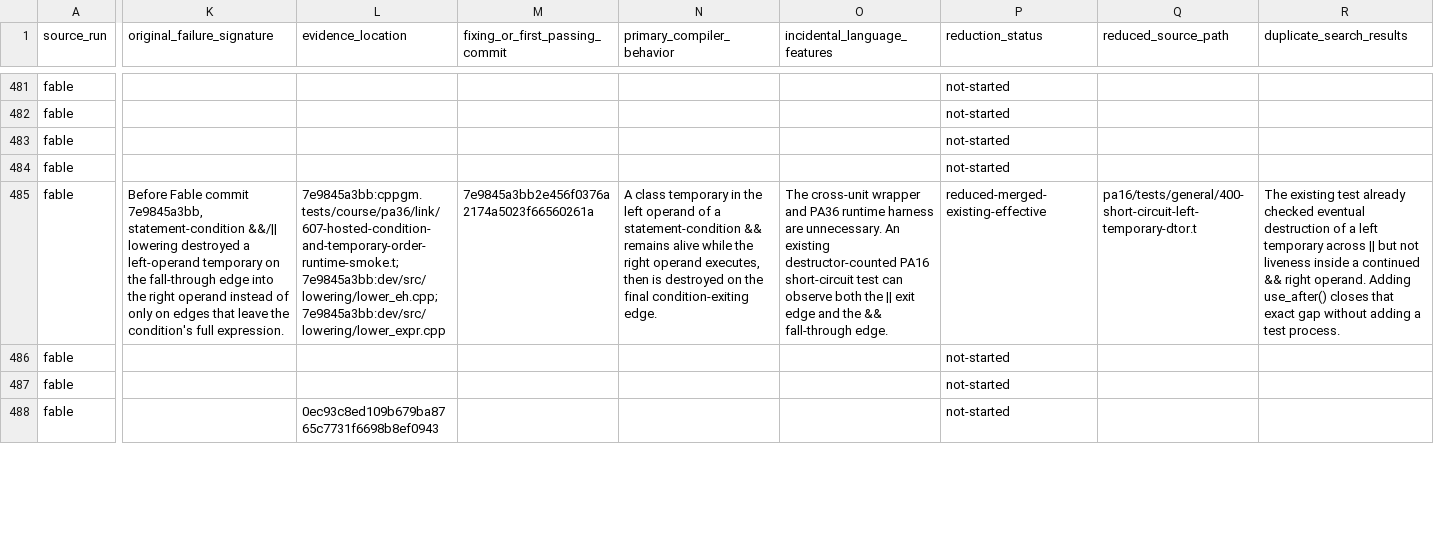
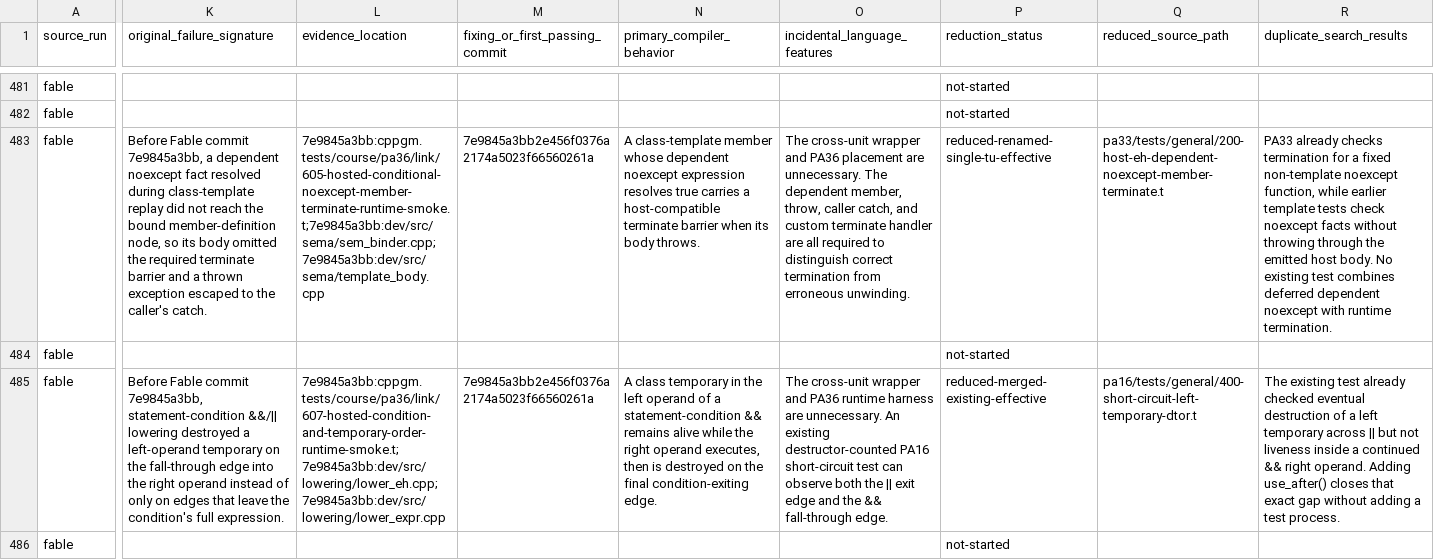
Before and after one commit to vishvananda/cppgm-extended, a TSV file: docs/fable-mini-test-intake-tracker.tsv, drawn as a sheet; only a part is shown, gaps mark what is left out; the shorter side is filled out with more unchanged rows; the diff covers the shown part only; the diff names each change by its address in the sheet, - before the commit and + after, or states it on an @@ line.

Commit message:
Intake dependent noexcept termination regression

```diff
--- a/docs/fable-mini-test-intake-tracker.tsv
+++ b/docs/fable-mini-test-intake-tracker.tsv
-K483 (original_failure_signature): (empty)
+K483 (original_failure_signature): Before Fable commit 7e9845a3bb, a dependent noexcept fact resolved during class-template replay did not reach the bound member-definition node, so its body omitted the required terminate barrier and a thrown exception escaped to the caller's catch.
-L483 (evidence_location): (empty)
+L483 (evidence_location): 7e9845a3bb:cppgm.tests/course/pa36/link/605-hosted-conditional-noexcept-member-terminate-runtime-smoke.t;7e9845a3bb:dev/src/sema/sem_binder.cpp;7e9845a3bb:dev/src/sema/template_body.cpp
-M483 (fixing_or_first_passing_commit): (empty)
+M483 (fixing_or_first_passing_commit): 7e9845a3bb2e456f0376a2174a5023f66560261a
-N483 (primary_compiler_behavior): (empty)
+N483 (primary_compiler_behavior): A class-template member whose dependent noexcept expression resolves true carries a host-compatible terminate barrier when its body throws.
-O483 (incidental_language_features): (empty)
+O483 (incidental_language_features): The cross-unit wrapper and PA36 placement are unnecessary. The dependent member, throw, caller catch, and custom terminate handler are all required to distinguish correct termination from erroneous unwinding.
-P483 (reduction_status): not-started
+P483 (reduction_status): reduced-renamed-single-tu-effective
-Q483 (reduced_source_path): (empty)
+Q483 (reduced_source_path): pa33/tests/general/200-host-eh-dependent-noexcept-member-terminate.t
-R483 (duplicate_search_results): (empty)
+R483 (duplicate_search_results): PA33 already checks termination for a fixed non-template noexcept function, while earlier template tests check noexcept facts without throwing through the emitted host body. No existing test combines deferred dependent noexcept with runtime termination.
```
Also changed, not shown: 10 edited cells elsewhere in this file, 5 other files.
